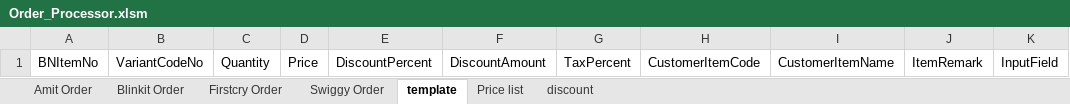
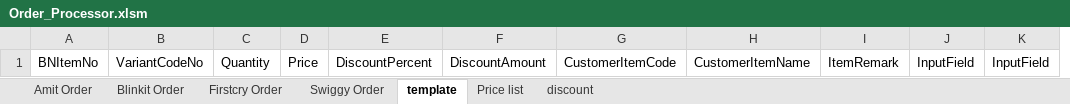
Before and after one commit to yogeshsmartivity/excel, an Excel workbook: Order_Processor.xlsm, sheet template, drawn as a sheet; values as stored, in another font and other column widths than the file's, no borders; conditional formats not drawn; removed rows and columns are numbered as before the commit, all else as after; the diff names each change by its address in the sheet, - before the commit and + after, or states it on an @@ line.

```diff
--- a/Order_Processor.xlsm (sheet template)
+++ b/Order_Processor.xlsm (sheet template)
-column G, row 1: TaxPercent
+column J, row 1: InputField
```
Also changed, not shown: sheet Firstcry Order, sheet discount, sheet Swiggy Order, sheet Blinkit Order, sheet Amit Order, formulas that keep their value, charts or pictures.
